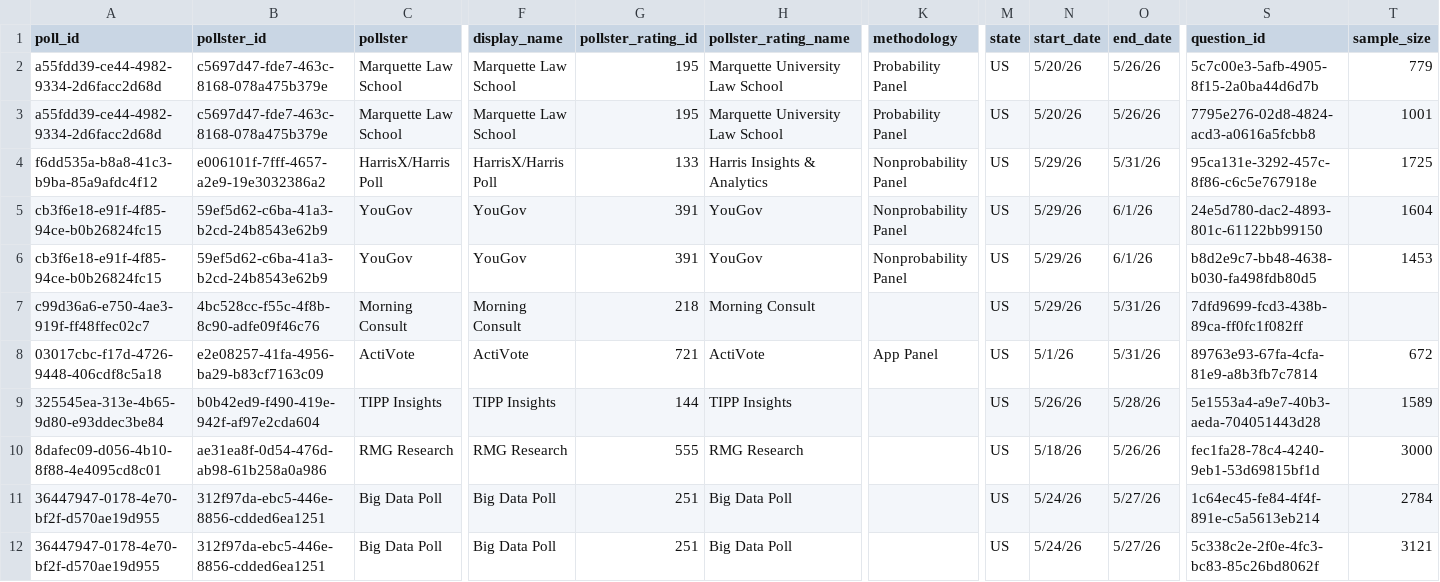
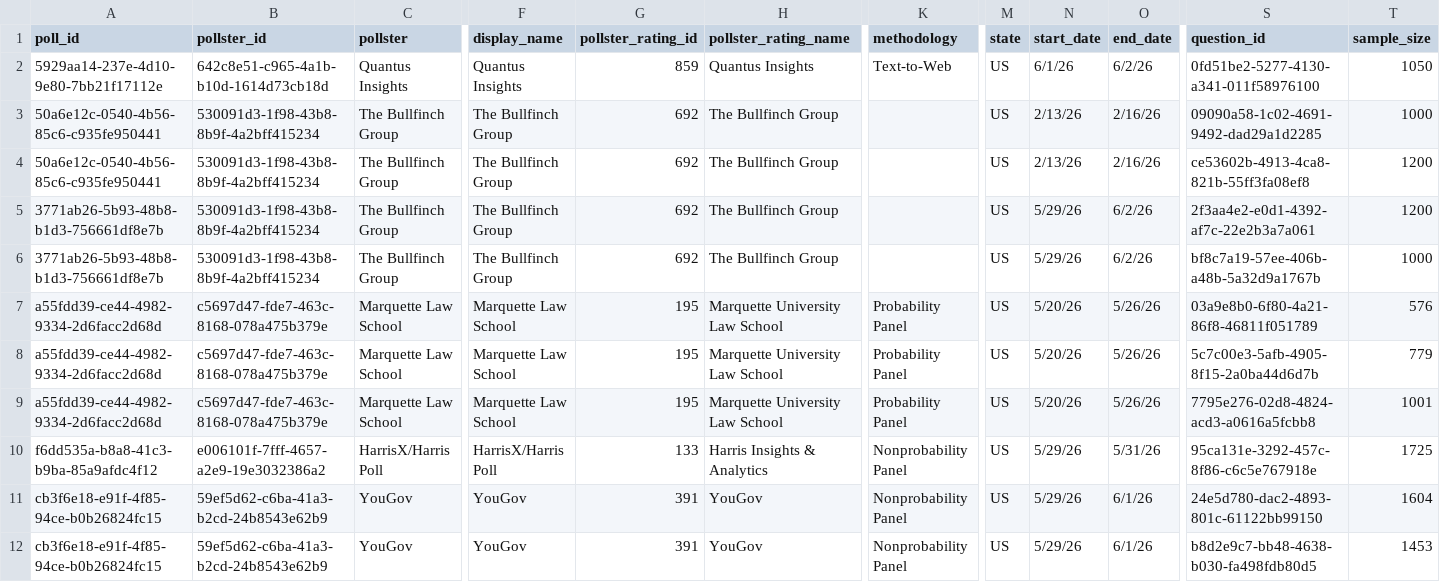
Before and after one commit to davidmold/spockpoll, a CSV file: president.csv, drawn as a sheet; only a part is shown, gaps mark what is left out; the shorter side is filled out with more unchanged rows; rows hold the shown columns only; the diff names each change by its address in the sheet, - before the commit and + after, or states it on an @@ line.

```diff
--- a/president.csv
+++ b/president.csv
+row 2: 5929aa14-237e-4d10-9e80-7bb21f17112e | 642c8e51-c965-4a1b-b10d-1614d73cb18d | Quantus Insights | Quantus Insights | 859 | Quantus Insights | Text-to-Web | US | 6/1/26 | 6/2/26 | 0fd51be2-5277-4130-a341-011f58976100 | 1050
+row 3: 50a6e12c-0540-4b56-85c6-c935fe950441 | 530091d3-1f98-43b8-8b9f-4a2bff415234 | The Bullfinch Group | The Bullfinch Group | 692 | The Bullfinch Group |  | US | 2/13/26 | 2/16/26 | 09090a58-1c02-4691-9492-dad29a1d2285 | 1000
+row 4: 50a6e12c-0540-4b56-85c6-c935fe950441 | 530091d3-1f98-43b8-8b9f-4a2bff415234 | The Bullfinch Group | The Bullfinch Group | 692 | The Bullfinch Group |  | US | 2/13/26 | 2/16/26 | ce53602b-4913-4ca8-821b-55ff3fa08ef8 | 1200
+row 5: 3771ab26-5b93-48b8-b1d3-756661df8e7b | 530091d3-1f98-43b8-8b9f-4a2bff415234 | The Bullfinch Group | The Bullfinch Group | 692 | The Bullfinch Group |  | US | 5/29/26 | 6/2/26 | 2f3aa4e2-e0d1-4392-af7c-22e2b3a7a061 | 1200
+row 6: 3771ab26-5b93-48b8-b1d3-756661df8e7b | 530091d3-1f98-43b8-8b9f-4a2bff415234 | The Bullfinch Group | The Bullfinch Group | 692 | The Bullfinch Group |  | US | 5/29/26 | 6/2/26 | bf8c7a19-57ee-406b-a48b-5a32d9a1767b | 1000
+row 7: a55fdd39-ce44-4982-9334-2d6facc2d68d | c5697d47-fde7-463c-8168-078a475b379e | Marquette Law School | Marquette Law School | 195 | Marquette University Law School | Probability Panel | US | 5/20/26 | 5/26/26 | 03a9e8b0-6f80-4a21-86f8-46811f051789 | 576
```
